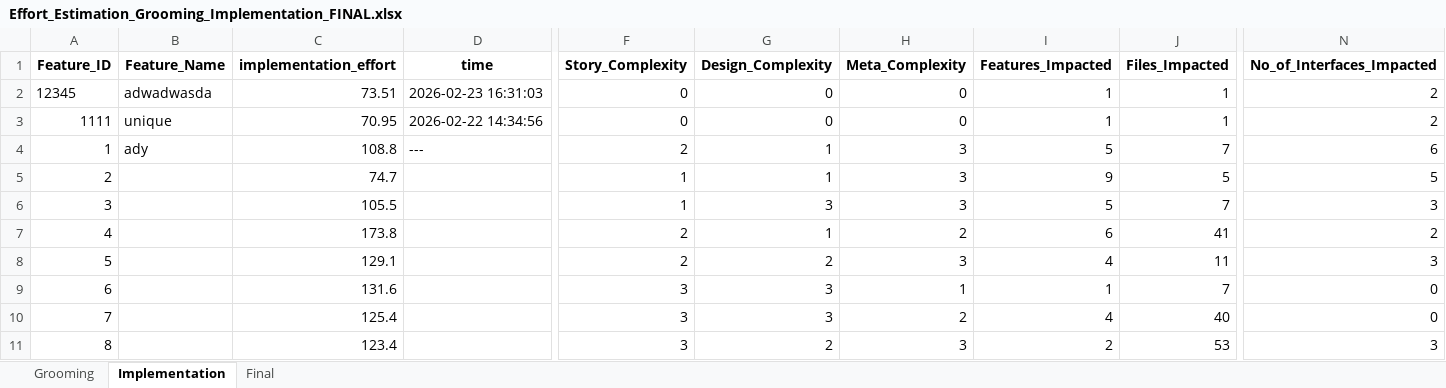
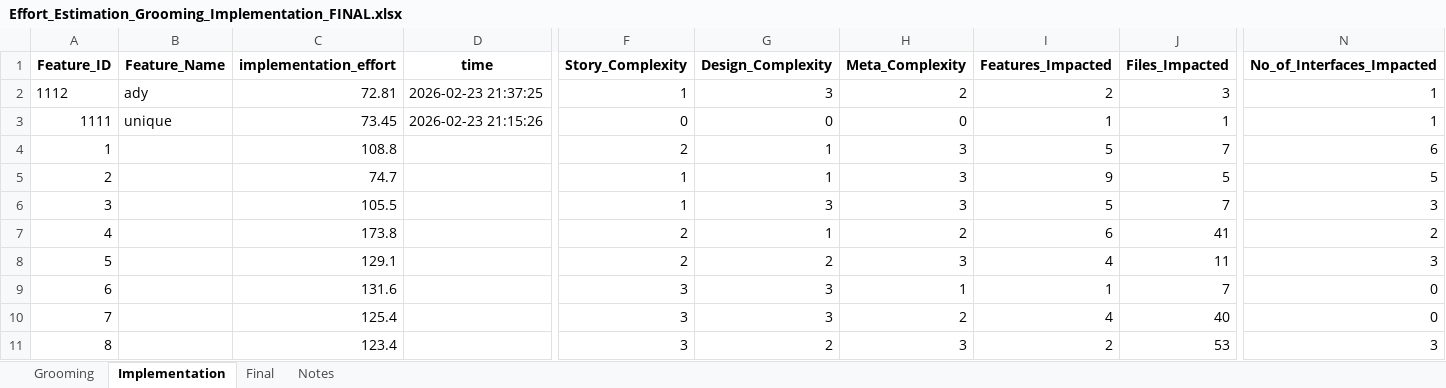
Before and after one commit to VarshaSharma04/Effort_Estimation_App, an Excel workbook: Effort_Estimation_Grooming_Implementation_FINAL.xlsx, sheet Implementation, drawn as a sheet; only a part is shown, gaps mark what is left out; values as stored, in another font and other column widths than the file's, no borders; the diff covers the shown part only; the diff names each change by its address in the sheet, - before the commit and + after, or states it on an @@ line.

```diff
--- a/Effort_Estimation_Grooming_Implementation_FINAL.xlsx (sheet Implementation)
+++ b/Effort_Estimation_Grooming_Implementation_FINAL.xlsx (sheet Implementation)
+sheet tab: Notes
-A2 (Feature_ID): 12345
+A2 (Feature_ID): 1112
-B2 (Feature_Name): adwadwasda
+B2 (Feature_Name): ady
-C2 (implementation_effort): 73.51
+C2 (implementation_effort): 72.81
-D2 (time): 2026-02-23 16:31:03
+D2 (time): 2026-02-23 21:37:25
-F2 (Story_Complexity): 0
+F2 (Story_Complexity): 1
-G2 (Design_Complexity): 0
+G2 (Design_Complexity): 3
-H2 (Meta_Complexity): 0
+H2 (Meta_Complexity): 2
-I2 (Features_Impacted): 1
+I2 (Features_Impacted): 2
-J2 (Files_Impacted): 1
+J2 (Files_Impacted): 3
-N2:N3 (No_of_Interfaces_Impacted): 2
+N2:N3 (No_of_Interfaces_Impacted): 1
-C3 (implementation_effort): 70.95
+C3 (implementation_effort): 73.45
-D3 (time): 2026-02-22 14:34:56
+D3 (time): 2026-02-23 21:15:26
-B4 (Feature_Name): ady
+B4 (Feature_Name): (empty)
-D4 (time): ---
+D4 (time): (empty)
```
Also changed, not shown: 8 edited cells elsewhere in this sheet, sheet Grooming, sheet Final, 4 other files.
